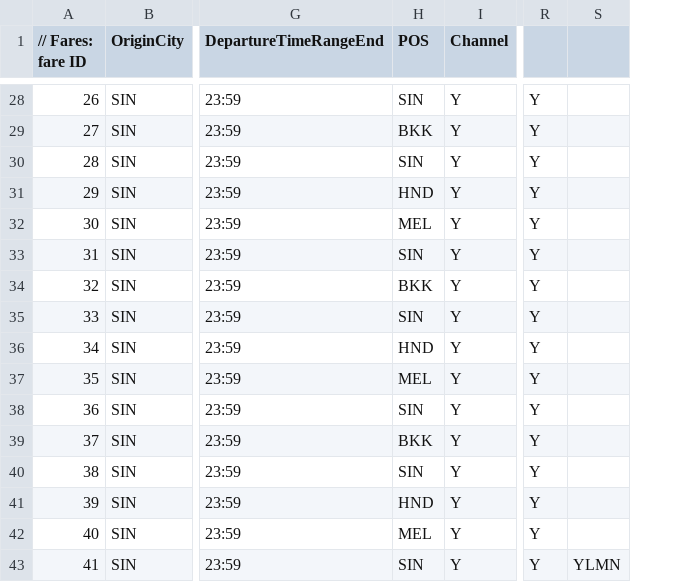
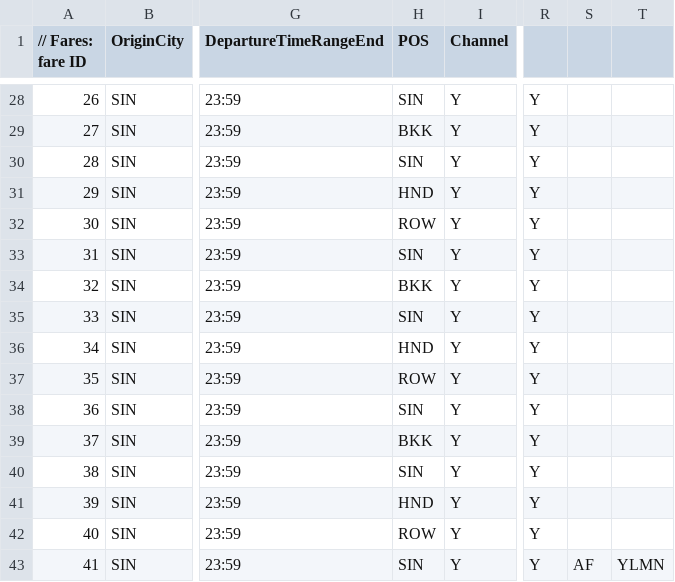
Before and after one commit to airsim/stdair, a CSV file: samples/fare01.csv, drawn as a sheet; only a part is shown, gaps mark what is left out; the diff covers the shown part only; the diff names each change by its address in the sheet, - before the commit and + after, or states it on an @@ line.

```diff
--- a/samples/fare01.csv
+++ b/samples/fare01.csv
+column S, row 43: AF
-H32 (POS): MEL
+H32 (POS): ROW
-H37 (POS): MEL
+H37 (POS): ROW
-H42 (POS): MEL
+H42 (POS): ROW
```
Also changed, not shown: 5 edited cells elsewhere in this file.
